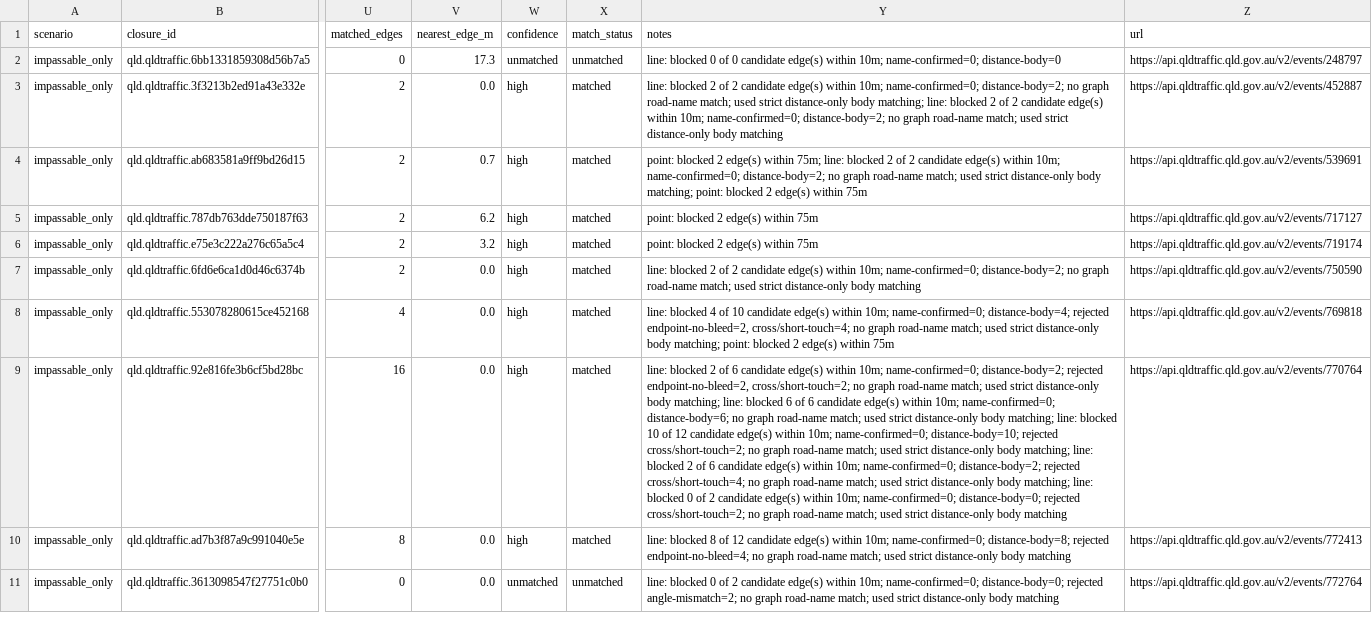
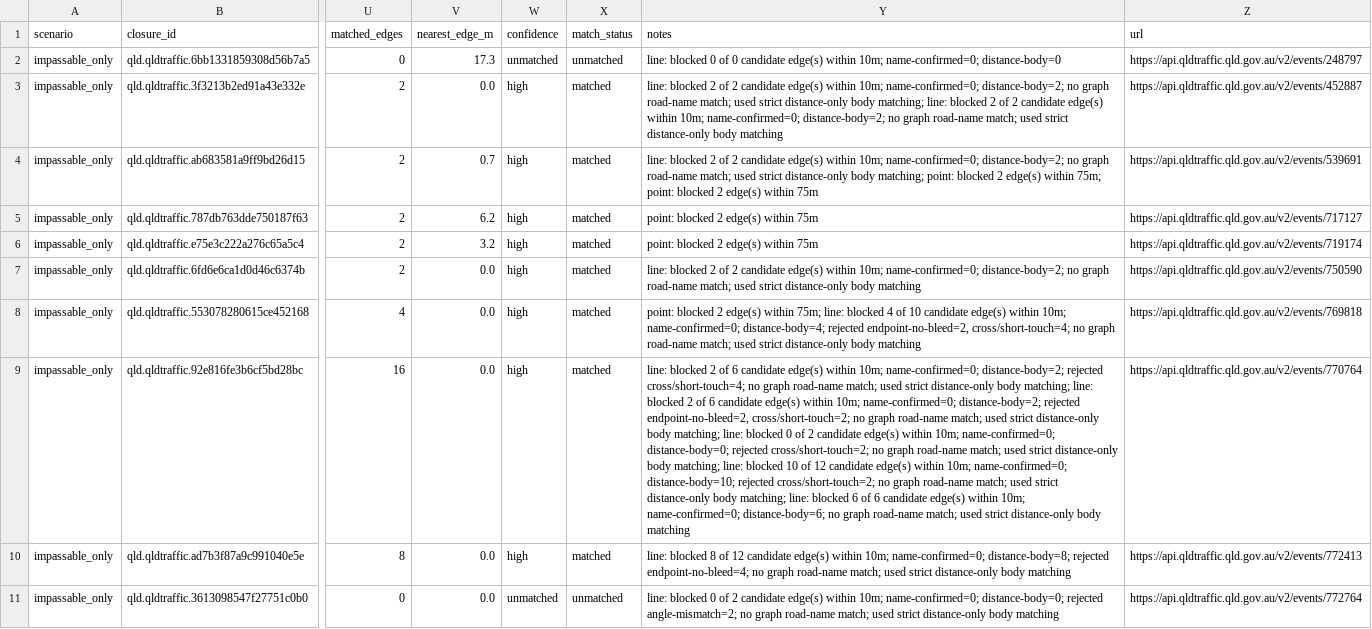
Before and after one commit to junker1895/qld_only_isolation, a CSV file: out_isolation_current/closure_match_report_qld.csv, drawn as a sheet; only a part is shown, gaps mark what is left out; the diff covers the shown part only; the diff names each change by its address in the sheet, - before the commit and + after, or states it on an @@ line.

```diff
--- a/out_isolation_current/closure_match_report_qld.csv
+++ b/out_isolation_current/closure_match_report_qld.csv
-Y4 (notes): point: blocked 2 edge(s) within 75m; line: blocked 2 of 2 candidate edge(s) within 10m; name-confirmed=0; distance-body=2; no graph road-name match; used strict distance-only body matching; point: blocked…
+Y4 (notes): line: blocked 2 of 2 candidate edge(s) within 10m; name-confirmed=0; distance-body=2; no graph road-name match; used strict distance-only body matching; point: blocked 2 edge(s) within 75m; point: blocked…
-Y8 (notes): line: blocked 4 of 10 candidate edge(s) within 10m; name-confirmed=0; distance-body=4; rejected endpoint-no-bleed=2, cross/short-touch=4; no graph road-name match; used strict distance-only body matching; point: blocked 2 edge(s) within 75m
+Y8 (notes): point: blocked 2 edge(s) within 75m; line: blocked 4 of 10 candidate edge(s) within 10m; name-confirmed=0; distance-body=4; rejected endpoint-no-bleed=2, cross/short-touch=4; no graph road-name match; used strict distance-only body matching
-Y9 (notes): …distance-body=2; rejected endpoint-no-bleed=2, cross/short-touch=2; no graph road-name match; used strict distance-only body matching; line: blocked 6 of 6 candidate edge(s) within 10m; name-confirmed=0; distance-body=6; no graph road-name match; used strict distance-only body matching; line: blocked 10 of 12 candidate edge(s) within 10m; name-confirmed=0; distance-body=10; rejected cross/short-touch=2; no graph road-name match; used strict distance-only body matching; line: blocked 2 of 6 candidate edge(s) within 10m; name-confirmed=0; distance-body=2; rejected cross/short-touch=4; no graph road-name match; used strict distance-only body matching; line: blocked 0 of 2 candidate edge(s) within 10m; name-confirmed=0; distance-body=0; rejected cross/short-touch=2; no graph…
+Y9 (notes): …distance-body=2; rejected cross/short-touch=4; no graph road-name match; used strict distance-only body matching; line: blocked 2 of 6 candidate edge(s) within 10m; name-confirmed=0; distance-body=2; rejected endpoint-no-bleed=2, cross/short-touch=2; no graph road-name match; used strict distance-only body matching; line: blocked 0 of 2 candidate edge(s) within 10m; name-confirmed=0; distance-body=0; rejected cross/short-touch=2; no graph road-name match; used strict distance-only body matching; line: blocked 10 of 12 candidate edge(s) within 10m; name-confirmed=0; distance-body=10; rejected cross/short-touch=2; no graph road-name match; used strict distance-only body matching; line: blocked 6 of 6 candidate edge(s) within 10m; name-confirmed=0; distance-body=6; no graph…
```
Also changed, not shown: 59 edited cells elsewhere in this file, out_isolation_current/unmatched_closures_qld.csv, 5 other files.
